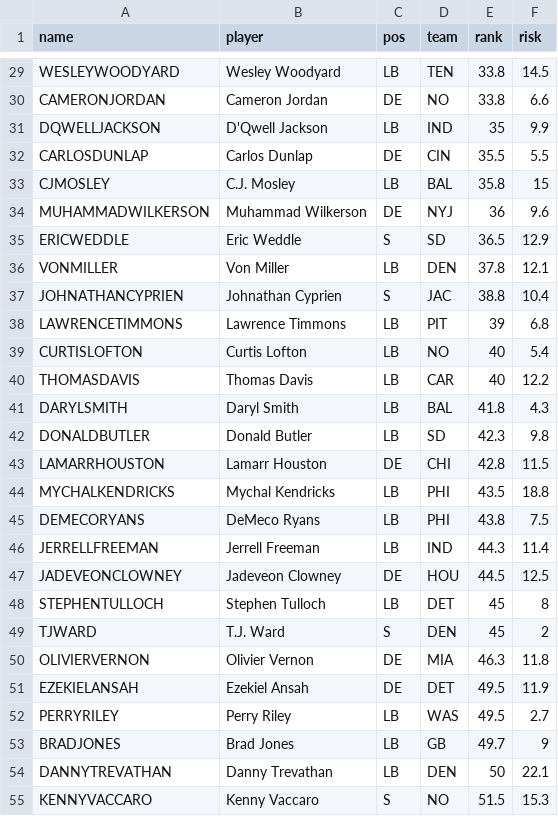
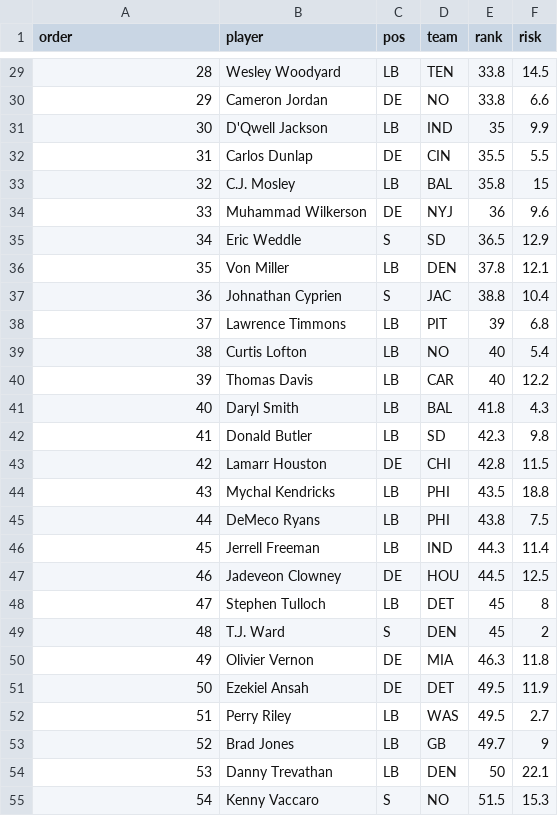
Before and after one commit to FantasyFootballAnalytics/FantasyFootballAnalyticsR, a CSV file: Data/IDP.csv, drawn as a sheet; only a part is shown, gaps mark what is left out; the diff covers the shown part only.

```diff
--- a/Data/IDP.csv
+++ b/Data/IDP.csv
@@ -1 +1 @@
-"name","player","pos","team","rank","risk"
+order,player,pos,team,rank,risk
@@ -29,27 +29,27 @@
-"WESLEYWOODYARD","Wesley Woodyard","LB","TEN",33.8,14.5
-"CAMERONJORDAN","Cameron Jordan","DE","NO",33.8,6.6
-"DQWELLJACKSON","D'Qwell Jackson","LB","IND",35,9.9
-"CARLOSDUNLAP","Carlos Dunlap","DE","CIN",35.5,5.5
-"CJMOSLEY","C.J. Mosley","LB","BAL",35.8,15
-"MUHAMMADWILKERSON","Muhammad Wilkerson","DE","NYJ",36,9.6
-"ERICWEDDLE","Eric Weddle","S","SD",36.5,12.9
-"VONMILLER","Von Miller","LB","DEN",37.8,12.1
-"JOHNATHANCYPRIEN","Johnathan Cyprien","S","JAC",38.8,10.4
-"LAWRENCETIMMONS","Lawrence Timmons","LB","PIT",39,6.8
-"CURTISLOFTON","Curtis Lofton","LB","NO",40,5.4
-"THOMASDAVIS","Thomas Davis","LB","CAR",40,12.2
-"DARYLSMITH","Daryl Smith","LB","BAL",41.8,4.3
-"DONALDBUTLER","Donald Butler","LB","SD",42.3,9.8
-"LAMARRHOUSTON","Lamarr Houston","DE","CHI",42.8,11.5
-"MYCHALKENDRICKS","Mychal Kendricks","LB","PHI",43.5,18.8
-"DEMECORYANS","DeMeco Ryans","LB","PHI",43.8,7.5
-"JERRELLFREEMAN","Jerrell Freeman","LB","IND",44.3,11.4
-"JADEVEONCLOWNEY","Jadeveon Clowney","DE","HOU",44.5,12.5
-"STEPHENTULLOCH","Stephen Tulloch","LB","DET",45,8
-"TJWARD","T.J. Ward","S","DEN",45,2
-"OLIVIERVERNON","Olivier Vernon","DE","MIA",46.3,11.8
-"EZEKIELANSAH","Ezekiel Ansah","DE","DET",49.5,11.9
-"PERRYRILEY","Perry Riley","LB","WAS",49.5,2.7
-"BRADJONES","Brad Jones","LB","GB",49.7,9
-"DANNYTREVATHAN","Danny Trevathan","LB","DEN",50,22.1
-"KENNYVACCARO","Kenny Vaccaro","S","NO",51.5,15.3
+28,Wesley Woodyard,LB,TEN,33.8,14.5
+29,Cameron Jordan,DE,NO,33.8,6.6
+30,D'Qwell Jackson,LB,IND,35,9.9
+31,Carlos Dunlap,DE,CIN,35.5,5.5
+32,C.J. Mosley,LB,BAL,35.8,15
+33,Muhammad Wilkerson,DE,NYJ,36,9.6
+34,Eric Weddle,S,SD,36.5,12.9
+35,Von Miller,LB,DEN,37.8,12.1
+36,Johnathan Cyprien,S,JAC,38.8,10.4
+37,Lawrence Timmons,LB,PIT,39,6.8
+38,Curtis Lofton,LB,NO,40,5.4
+39,Thomas Davis,LB,CAR,40,12.2
+40,Daryl Smith,LB,BAL,41.8,4.3
+41,Donald Butler,LB,SD,42.3,9.8
+42,Lamarr Houston,DE,CHI,42.8,11.5
+43,Mychal Kendricks,LB,PHI,43.5,18.8
+44,DeMeco Ryans,LB,PHI,43.8,7.5
+45,Jerrell Freeman,LB,IND,44.3,11.4
+46,Jadeveon Clowney,DE,HOU,44.5,12.5
+47,Stephen Tulloch,LB,DET,45,8
+48,T.J. Ward,S,DEN,45,2
+49,Olivier Vernon,DE,MIA,46.3,11.8
+50,Ezekiel Ansah,DE,DET,49.5,11.9
+51,Perry Riley,LB,WAS,49.5,2.7
+52,Brad Jones,LB,GB,49.7,9
+53,Danny Trevathan,LB,DEN,50,22.1
+54,Kenny Vaccaro,S,NO,51.5,15.3
```
Also changed, not shown: 77 edited cells elsewhere in this file, 14 other files.
